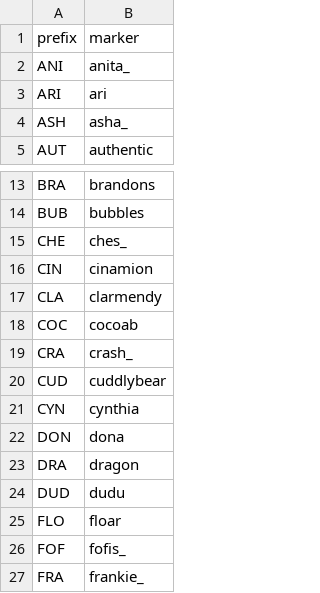
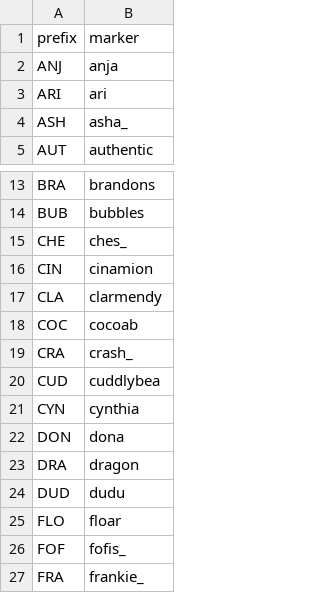
Before and after one commit to veprice/tileSetter, a CSV file: data/stuck-strings.csv, drawn as a sheet; only a part is shown, gaps mark what is left out.

Commit message:
ANI -> ANJ

```diff
--- a/data/stuck-strings.csv
+++ b/data/stuck-strings.csv
@@ -1,3 +1,3 @@
 prefix,marker
-ANI,anita_
+ANJ,anja
 ARI,ari
@@ -19,3 +19,3 @@ COC,cocoab
 CRA,crash_
-CUD,cuddlybear
+CUD,cuddlybea
 CYN,cynthia
```
